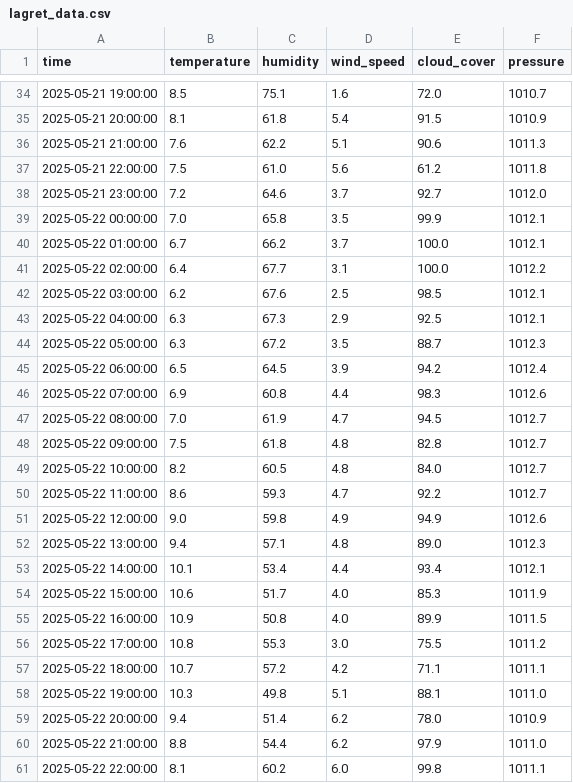
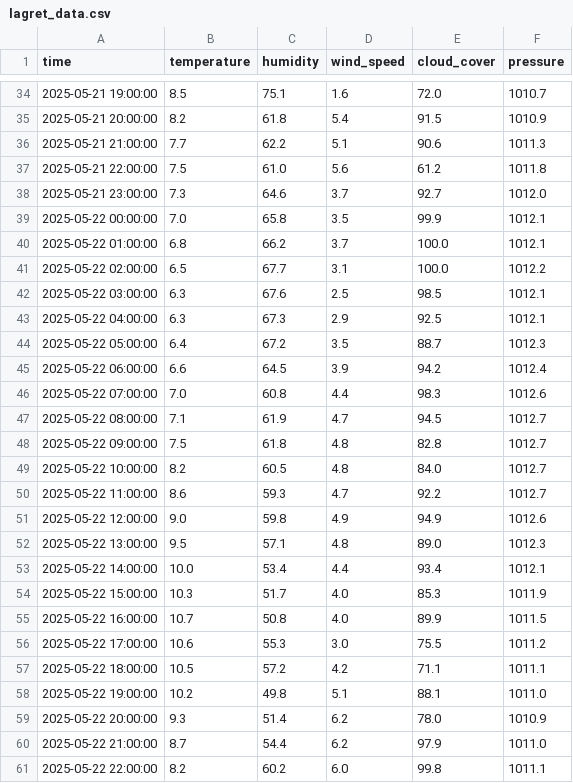
Before and after one commit to Nikaaaaaaaaaaaa/Milj-dataanalyse43, a CSV file: data/lagret_data.csv, drawn as a sheet; only a part is shown, gaps mark what is left out; the diff covers the shown part only.

```diff
--- a/data/lagret_data.csv
+++ b/data/lagret_data.csv
@@ -34,15 +34,15 @@ time,temperature,humidity,wind_speed,cloud_cover,pressure
 2025-05-21 19:00:00,8.5,75.1,1.6,72.0,1010.7
-2025-05-21 20:00:00,8.1,61.8,5.4,91.5,1010.9
-2025-05-21 21:00:00,7.6,62.2,5.1,90.6,1011.3
+2025-05-21 20:00:00,8.2,61.8,5.4,91.5,1010.9
+2025-05-21 21:00:00,7.7,62.2,5.1,90.6,1011.3
 2025-05-21 22:00:00,7.5,61.0,5.6,61.2,1011.8
-2025-05-21 23:00:00,7.2,64.6,3.7,92.7,1012.0
+2025-05-21 23:00:00,7.3,64.6,3.7,92.7,1012.0
 2025-05-22 00:00:00,7.0,65.8,3.5,99.9,1012.1
-2025-05-22 01:00:00,6.7,66.2,3.7,100.0,1012.1
-2025-05-22 02:00:00,6.4,67.7,3.1,100.0,1012.2
-2025-05-22 03:00:00,6.2,67.6,2.5,98.5,1012.1
+2025-05-22 01:00:00,6.8,66.2,3.7,100.0,1012.1
+2025-05-22 02:00:00,6.5,67.7,3.1,100.0,1012.2
+2025-05-22 03:00:00,6.3,67.6,2.5,98.5,1012.1
 2025-05-22 04:00:00,6.3,67.3,2.9,92.5,1012.1
-2025-05-22 05:00:00,6.3,67.2,3.5,88.7,1012.3
-2025-05-22 06:00:00,6.5,64.5,3.9,94.2,1012.4
-2025-05-22 07:00:00,6.9,60.8,4.4,98.3,1012.6
-2025-05-22 08:00:00,7.0,61.9,4.7,94.5,1012.7
+2025-05-22 05:00:00,6.4,67.2,3.5,88.7,1012.3
+2025-05-22 06:00:00,6.6,64.5,3.9,94.2,1012.4
+2025-05-22 07:00:00,7.0,60.8,4.4,98.3,1012.6
+2025-05-22 08:00:00,7.1,61.9,4.7,94.5,1012.7
 2025-05-22 09:00:00,7.5,61.8,4.8,82.8,1012.7
@@ -51,11 +51,11 @@ time,temperature,humidity,wind_speed,cloud_cover,pressure
 2025-05-22 12:00:00,9.0,59.8,4.9,94.9,1012.6
-2025-05-22 13:00:00,9.4,57.1,4.8,89.0,1012.3
-2025-05-22 14:00:00,10.1,53.4,4.4,93.4,1012.1
-2025-05-22 15:00:00,10.6,51.7,4.0,85.3,1011.9
-2025-05-22 16:00:00,10.9,50.8,4.0,89.9,1011.5
-2025-05-22 17:00:00,10.8,55.3,3.0,75.5,1011.2
-2025-05-22 18:00:00,10.7,57.2,4.2,71.1,1011.1
-2025-05-22 19:00:00,10.3,49.8,5.1,88.1,1011.0
-2025-05-22 20:00:00,9.4,51.4,6.2,78.0,1010.9
-2025-05-22 21:00:00,8.8,54.4,6.2,97.9,1011.0
-2025-05-22 22:00:00,8.1,60.2,6.0,99.8,1011.1
+2025-05-22 13:00:00,9.5,57.1,4.8,89.0,1012.3
+2025-05-22 14:00:00,10.0,53.4,4.4,93.4,1012.1
+2025-05-22 15:00:00,10.3,51.7,4.0,85.3,1011.9
+2025-05-22 16:00:00,10.7,50.8,4.0,89.9,1011.5
+2025-05-22 17:00:00,10.6,55.3,3.0,75.5,1011.2
+2025-05-22 18:00:00,10.5,57.2,4.2,71.1,1011.1
+2025-05-22 19:00:00,10.2,49.8,5.1,88.1,1011.0
+2025-05-22 20:00:00,9.3,51.4,6.2,78.0,1010.9
+2025-05-22 21:00:00,8.7,54.4,6.2,97.9,1011.0
+2025-05-22 22:00:00,8.2,60.2,6.0,99.8,1011.1
```
Also changed, not shown: 24 edited cells elsewhere in this file, 3 other files.
